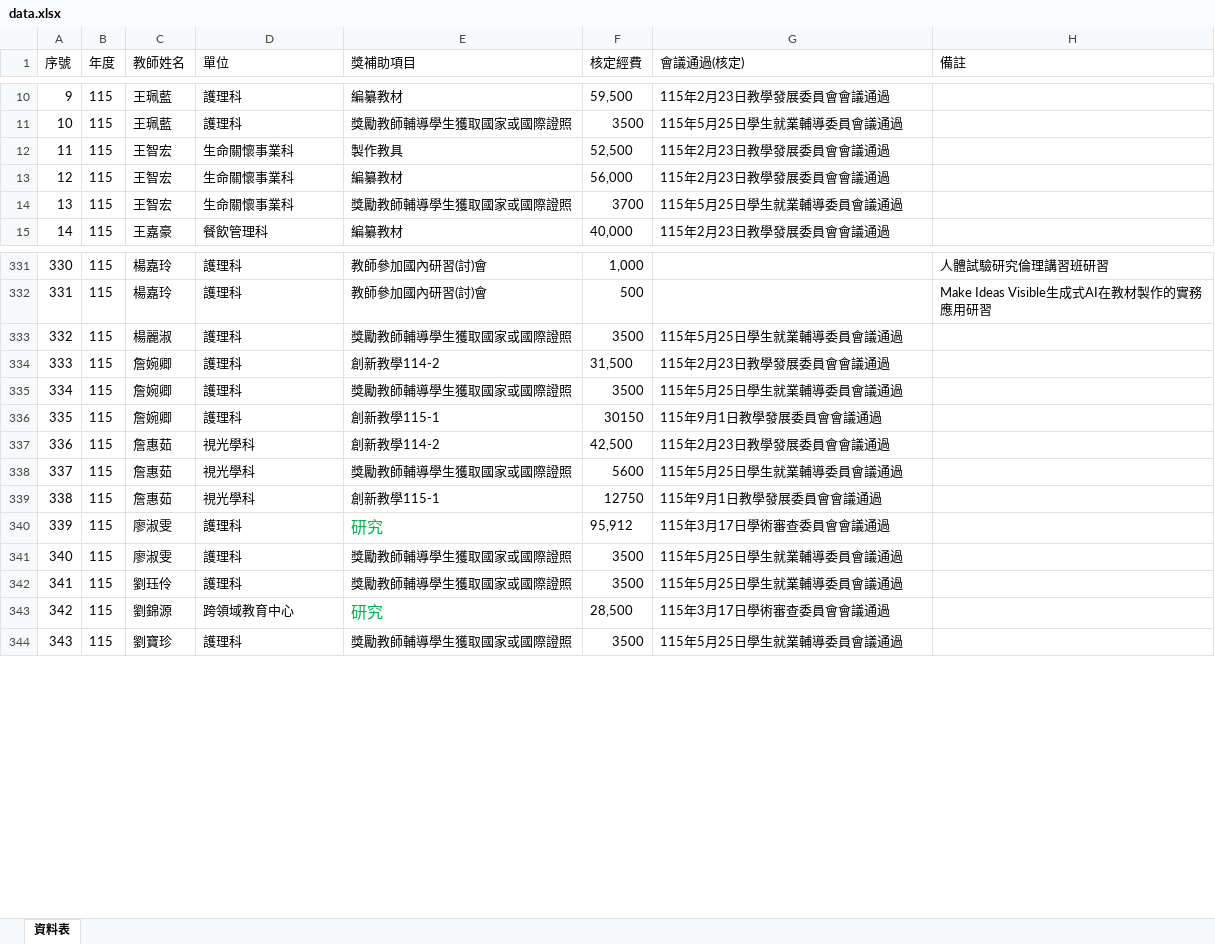
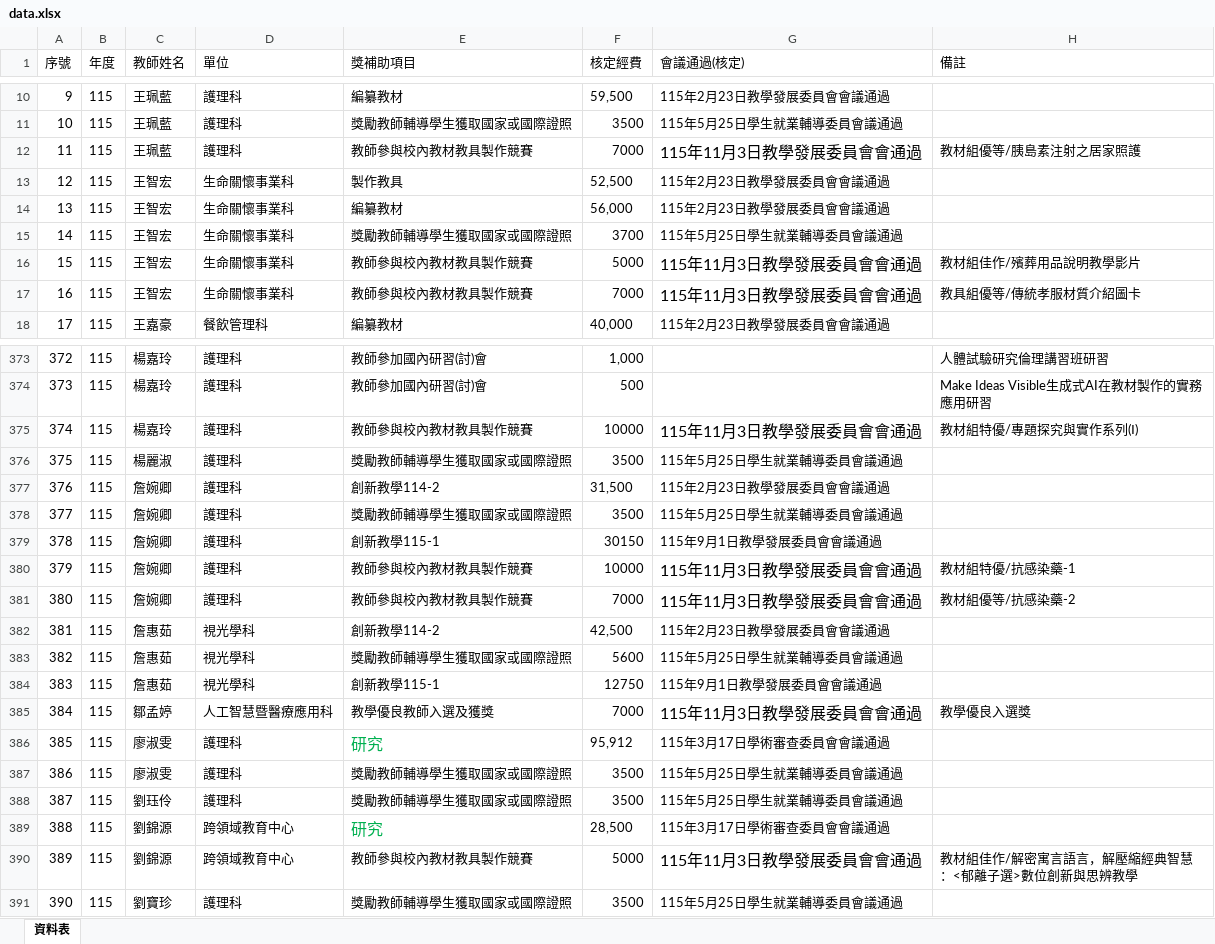
Before and after one commit to angellee09/excel-search, an Excel workbook: data.xlsx, sheet 資料表, drawn as a sheet; only a part is shown, gaps mark what is left out; values as stored, in another font and other column widths than the file's, no borders; addresses are those after the commit; the diff covers the shown part only; the diff names each change by its address in the sheet, - before the commit and + after, or states it on an @@ line.

```diff
--- a/data.xlsx (sheet 資料表)
+++ b/data.xlsx (sheet 資料表)
+row 12: 11 | 115 | 王珮藍 | 護理科 | 教師參與校內教材教具製作競賽 | 7000 | 115年11月3日教學發展委員會會通過 | 教材組優等/胰島素注射之居家照護
@@ column A (序號) renumbered from row 13 down @@
+row 16: 15 | 115 | 王智宏 | 生命關懷事業科 | 教師參與校內教材教具製作競賽 | 5000 | 115年11月3日教學發展委員會會通過 | 教材組佳作/殯葬用品說明教學影片
+row 17: 16 | 115 | 王智宏 | 生命關懷事業科 | 教師參與校內教材教具製作競賽 | 7000 | 115年11月3日教學發展委員會會通過 | 教具組優等/傳統孝服材質介紹圖卡
+row 375: 374 | 115 | 楊嘉玲 | 護理科 | 教師參與校內教材教具製作競賽 | 10000 | 115年11月3日教學發展委員會會通過 | 教材組特優/專題探究與實作系列(Ⅰ)
+row 380: 379 | 115 | 詹婉卿 | 護理科 | 教師參與校內教材教具製作競賽 | 10000 | 115年11月3日教學發展委員會會通過 | 教材組特優/抗感染藥-1
+row 381: 380 | 115 | 詹婉卿 | 護理科 | 教師參與校內教材教具製作競賽 | 7000 | 115年11月3日教學發展委員會會通過 | 教材組優等/抗感染藥-2
+row 385: 384 | 115 | 鄒孟婷 | 人工智慧暨醫療應用科 | 教學優良教師入選及獲獎 | 7000 | 115年11月3日教學發展委員會會通過 | 教學優良入選獎
+row 390: 389 | 115 | 劉錦源 | 跨領域教育中心 | 教師參與校內教材教具製作競賽 | 5000 | 115年11月3日教學發展委員會會通過 | 教材組佳作/解密寓言語言，解壓縮經典智慧：<郁離子選>數位創新與思辨教學
```
Also changed, not shown: 43 added rows elsewhere in this sheet, formulas that keep their value.
